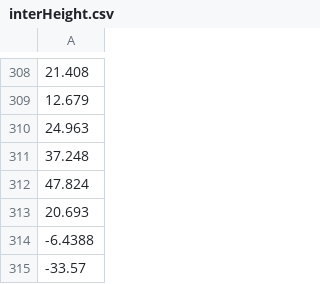
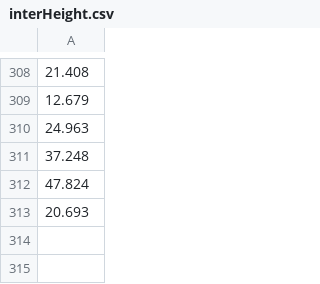
Before and after one commit to LauritsFog/Rapport_3, a CSV file: interHeight.csv, drawn as a sheet; only a part is shown, gaps mark what is left out; the diff names each change by its address in the sheet, - before the commit and + after, or states it on an @@ line.

```diff
--- a/interHeight.csv
+++ b/interHeight.csv
-row 314: -6.4388
-row 315: -33.57
```
Also changed, not shown: 7 other files.
